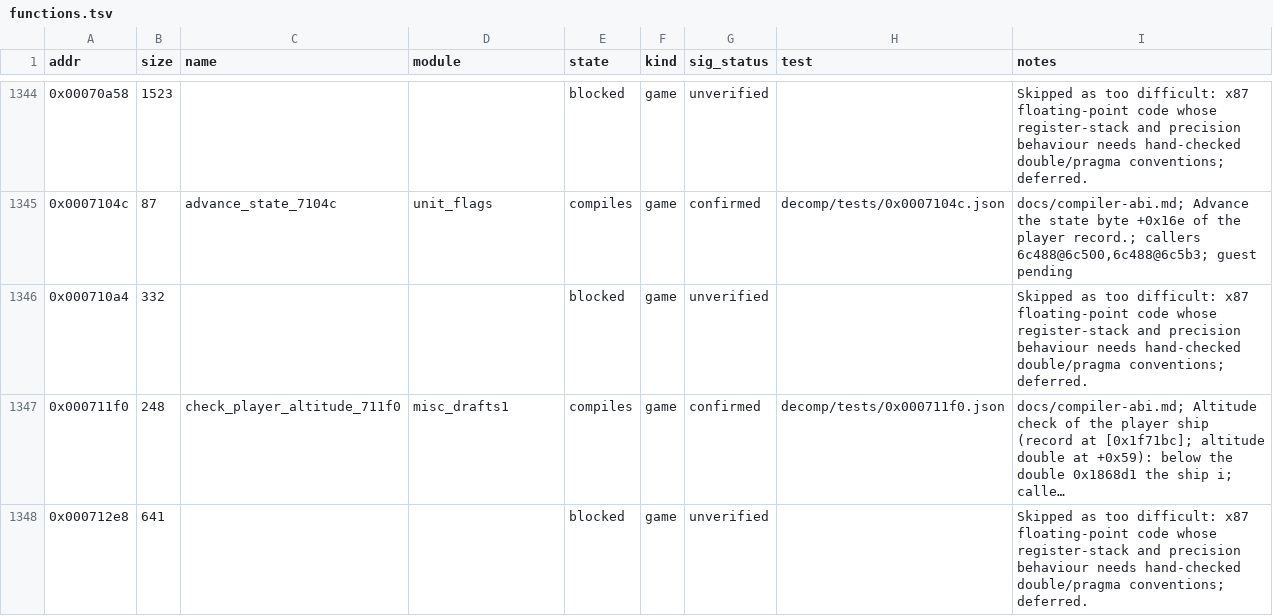
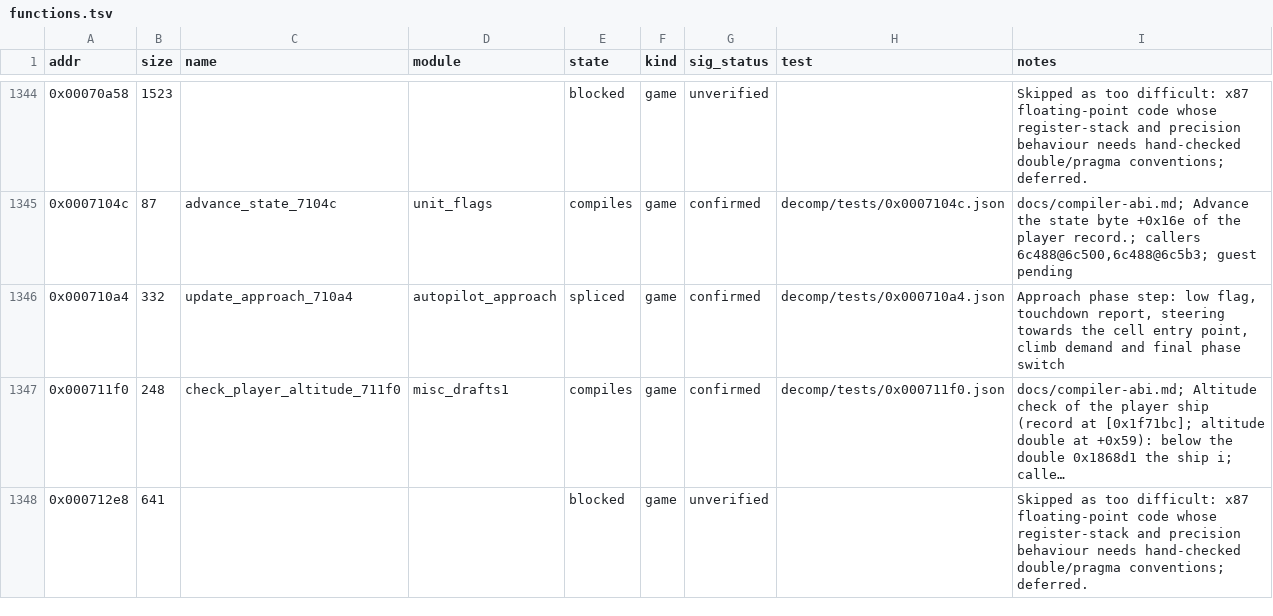
Before and after one commit to Grumbel/ef2000-port, a TSV file: decomp/symbols/functions.tsv, drawn as a sheet; only a part is shown, gaps mark what is left out; long unchanged cells end in …; the diff names each change by its address in the sheet, - before the commit and + after, or states it on an @@ line.

```diff
--- a/decomp/symbols/functions.tsv
+++ b/decomp/symbols/functions.tsv
-C1346 (name): (empty)
+C1346 (name): update_approach_710a4
-D1346 (module): (empty)
+D1346 (module): autopilot_approach
-E1346 (state): blocked
+E1346 (state): spliced
-G1346 (sig_status): unverified
+G1346 (sig_status): confirmed
-H1346 (test): (empty)
+H1346 (test): decomp/tests/0x000710a4.json
-I1346 (notes): Skipped as too difficult: x87 floating-point code whose register-stack and precision behaviour needs hand-checked double/pragma conventions; deferred.
+I1346 (notes): Approach phase step: low flag, touchdown report, steering towards the cell entry point, climb demand and final phase switch
```
Also changed, not shown: decomp/symbols/hybrid-exclude.tsv, decomp/symbols/signatures.tsv, 5 other files.
